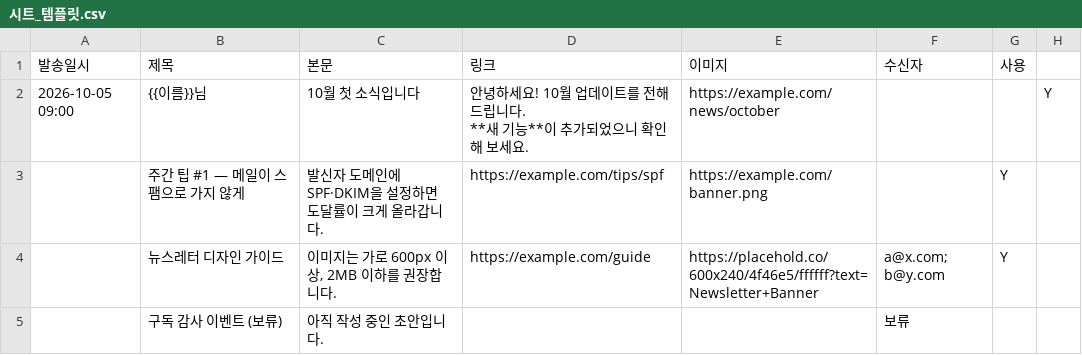
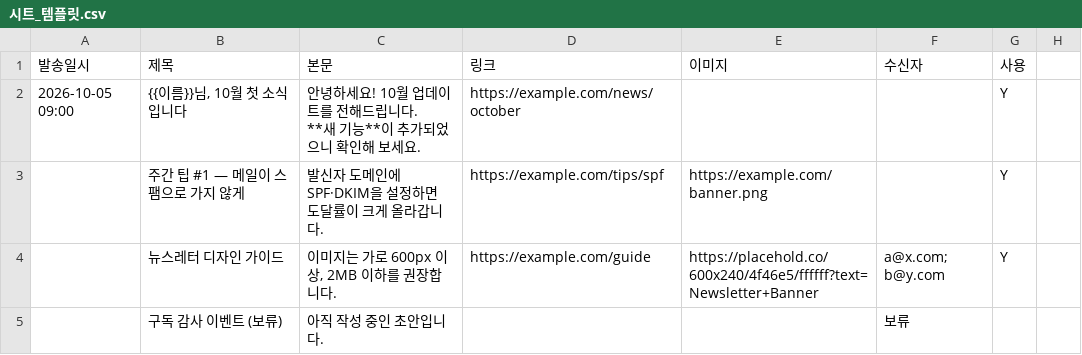
Before and after one commit to cuberry01/cubeberry_xconda, a CSV file: sheet-mailer/시트_템플릿.csv, drawn as a sheet; removed rows and columns are numbered as before the commit, all else as after; ↵ is a line break in a cell; the diff names each change by its address in the sheet, - before the commit and + after, or states it on an @@ line.

```diff
--- a/sheet-mailer/시트_템플릿.csv
+++ b/sheet-mailer/시트_템플릿.csv
-row 2: 2026-10-05 09:00 | {{이름}}님 | 10월 첫 소식입니다 | 안녕하세요! 10월 업데이트를 전해드립니다. ↵ **새 기능**이 추가되었으니 확인해 보세요. | https://example.com/news/october |  |  | Y
+row 2: 2026-10-05 09:00 | {{이름}}님, 10월 첫 소식입니다 | 안녕하세요! 10월 업데이트를 전해드립니다. ↵ **새 기능**이 추가되었으니 확인해 보세요. | https://example.com/news/october |  |  | Y
```
Also changed, not shown: 17 other files.
